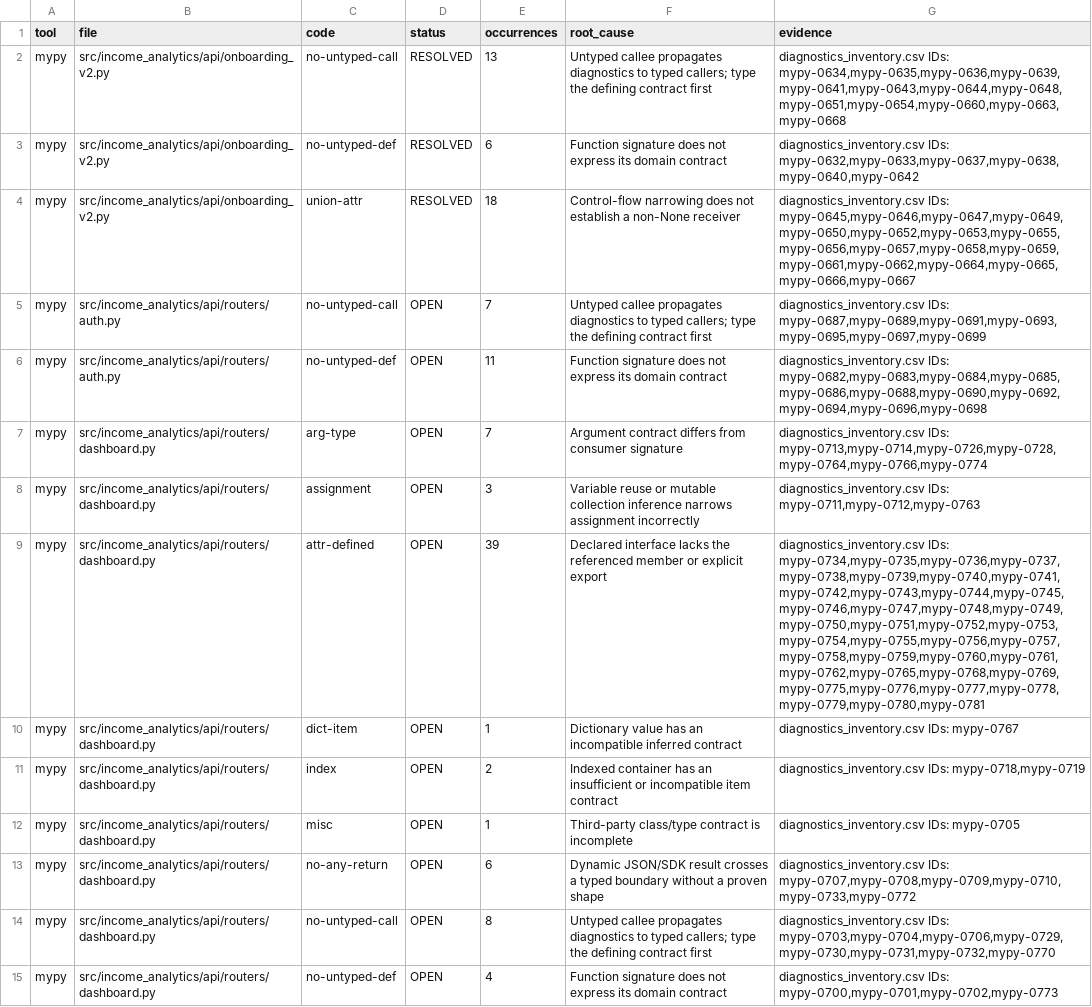
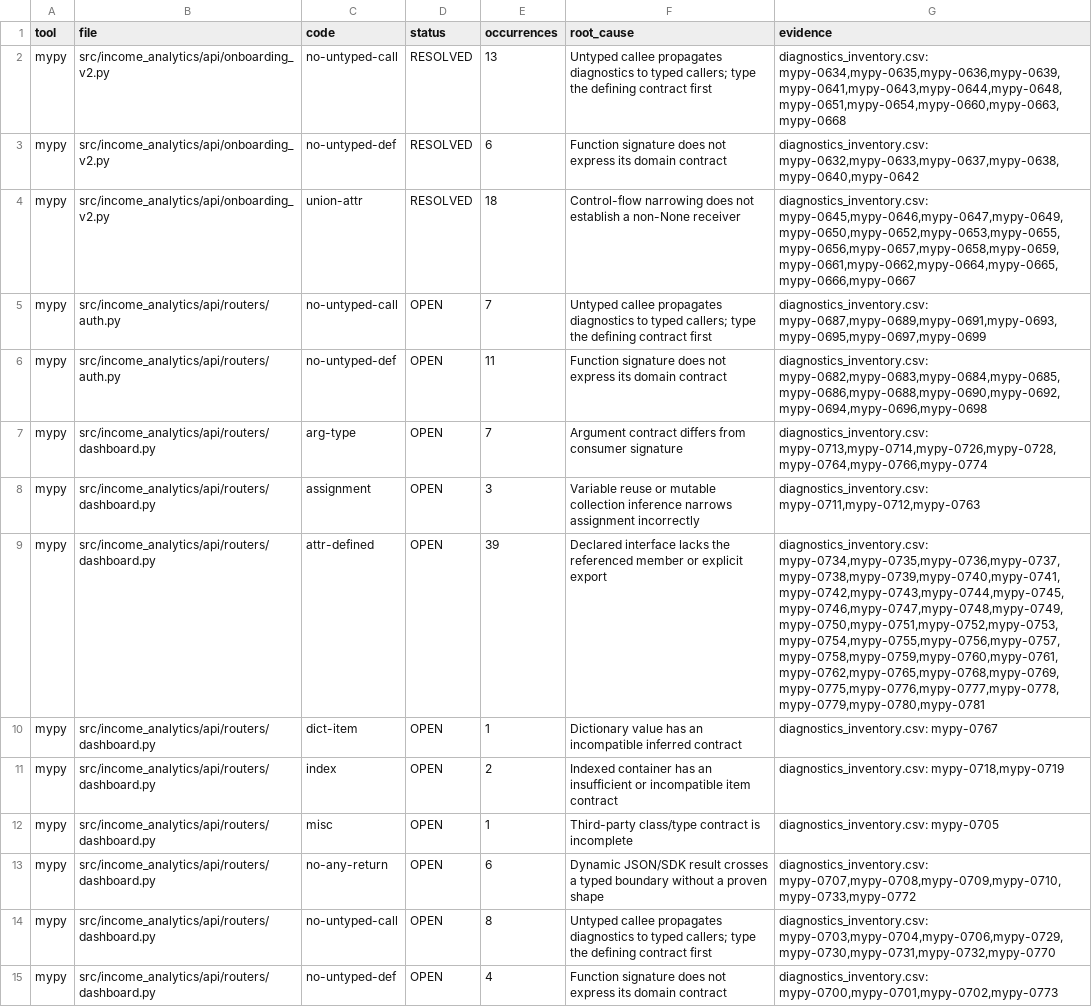
Before and after one commit to tiagocaldironi/income-analytics, a CSV file: income-analytics/docs/engineering/engineering-debt-closure/corrections_matrix.csv, drawn as a sheet; only a part is shown; the diff covers the shown part only; the diff names each change by its address in the sheet, - before the commit and + after, or states it on an @@ line.

```diff
--- a/income-analytics/docs/engineering/engineering-debt-closure/corrections_matrix.csv
+++ b/income-analytics/docs/engineering/engineering-debt-closure/corrections_matrix.csv
-G2 (evidence): diagnostics_inventory.csv IDs: mypy-0634,mypy-0635,mypy-0636,mypy-0639,mypy-0641,mypy-0643,mypy-0644,mypy-0648,mypy-0651,mypy-0654,mypy-0660,mypy-0663,mypy-0668
+G2 (evidence): diagnostics_inventory.csv: mypy-0634,mypy-0635,mypy-0636,mypy-0639,mypy-0641,mypy-0643,mypy-0644,mypy-0648,mypy-0651,mypy-0654,mypy-0660,mypy-0663,mypy-0668
-G3 (evidence): diagnostics_inventory.csv IDs: mypy-0632,mypy-0633,mypy-0637,mypy-0638,mypy-0640,mypy-0642
+G3 (evidence): diagnostics_inventory.csv: mypy-0632,mypy-0633,mypy-0637,mypy-0638,mypy-0640,mypy-0642
-G4 (evidence): diagnostics_inventory.csv IDs: mypy-0645,mypy-0646,mypy-0647,mypy-0649,mypy-0650,mypy-0652,mypy-0653,mypy-0655,mypy-0656,mypy-0657,mypy-0658,mypy-0659,mypy-0661,mypy-0662,mypy-0664,mypy-0665,mypy-0666,mypy-0667
+G4 (evidence): diagnostics_inventory.csv: mypy-0645,mypy-0646,mypy-0647,mypy-0649,mypy-0650,mypy-0652,mypy-0653,mypy-0655,mypy-0656,mypy-0657,mypy-0658,mypy-0659,mypy-0661,mypy-0662,mypy-0664,mypy-0665,mypy-0666,mypy-0667
-G5 (evidence): diagnostics_inventory.csv IDs: mypy-0687,mypy-0689,mypy-0691,mypy-0693,mypy-0695,mypy-0697,mypy-0699
+G5 (evidence): diagnostics_inventory.csv: mypy-0687,mypy-0689,mypy-0691,mypy-0693,mypy-0695,mypy-0697,mypy-0699
-G6 (evidence): diagnostics_inventory.csv IDs: mypy-0682,mypy-0683,mypy-0684,mypy-0685,mypy-0686,mypy-0688,mypy-0690,mypy-0692,mypy-0694,mypy-0696,mypy-0698
+G6 (evidence): diagnostics_inventory.csv: mypy-0682,mypy-0683,mypy-0684,mypy-0685,mypy-0686,mypy-0688,mypy-0690,mypy-0692,mypy-0694,mypy-0696,mypy-0698
-G7 (evidence): diagnostics_inventory.csv IDs: mypy-0713,mypy-0714,mypy-0726,mypy-0728,mypy-0764,mypy-0766,mypy-0774
+G7 (evidence): diagnostics_inventory.csv: mypy-0713,mypy-0714,mypy-0726,mypy-0728,mypy-0764,mypy-0766,mypy-0774
-G8 (evidence): diagnostics_inventory.csv IDs: mypy-0711,mypy-0712,mypy-0763
+G8 (evidence): diagnostics_inventory.csv: mypy-0711,mypy-0712,mypy-0763
-G9 (evidence): diagnostics_inventory.csv IDs: mypy-0734,mypy-0735,mypy-0736,mypy-0737,mypy-0738,mypy-0739,mypy-0740,mypy-0741,mypy-0742,mypy-0743,mypy-0744,mypy-0745,mypy-0746,mypy-0747,mypy-0748,mypy-0749,mypy-0750,mypy-0751,mypy-0752,mypy-0753,mypy-0754,mypy-0755,mypy-0756,mypy-0757,mypy-0758,mypy-0759,mypy-0760,mypy-0761,mypy-0762,mypy-0765,mypy-0768,mypy-0769,mypy-0775,mypy-0776,mypy-0777,mypy-0778,mypy-0779,mypy-0780,mypy-0781
+G9 (evidence): diagnostics_inventory.csv: mypy-0734,mypy-0735,mypy-0736,mypy-0737,mypy-0738,mypy-0739,mypy-0740,mypy-0741,mypy-0742,mypy-0743,mypy-0744,mypy-0745,mypy-0746,mypy-0747,mypy-0748,mypy-0749,mypy-0750,mypy-0751,mypy-0752,mypy-0753,mypy-0754,mypy-0755,mypy-0756,mypy-0757,mypy-0758,mypy-0759,mypy-0760,mypy-0761,mypy-0762,mypy-0765,mypy-0768,mypy-0769,mypy-0775,mypy-0776,mypy-0777,mypy-0778,mypy-0779,mypy-0780,mypy-0781
-G10 (evidence): diagnostics_inventory.csv IDs: mypy-0767
+G10 (evidence): diagnostics_inventory.csv: mypy-0767
-G11 (evidence): diagnostics_inventory.csv IDs: mypy-0718,mypy-0719
+G11 (evidence): diagnostics_inventory.csv: mypy-0718,mypy-0719
-G12 (evidence): diagnostics_inventory.csv IDs: mypy-0705
+G12 (evidence): diagnostics_inventory.csv: mypy-0705
-G13 (evidence): diagnostics_inventory.csv IDs: mypy-0707,mypy-0708,mypy-0709,mypy-0710,mypy-0733,mypy-0772
+G13 (evidence): diagnostics_inventory.csv: mypy-0707,mypy-0708,mypy-0709,mypy-0710,mypy-0733,mypy-0772
-G14 (evidence): diagnostics_inventory.csv IDs: mypy-0703,mypy-0704,mypy-0706,mypy-0729,mypy-0730,mypy-0731,mypy-0732,mypy-0770
+G14 (evidence): diagnostics_inventory.csv: mypy-0703,mypy-0704,mypy-0706,mypy-0729,mypy-0730,mypy-0731,mypy-0732,mypy-0770
-G15 (evidence): diagnostics_inventory.csv IDs: mypy-0700,mypy-0701,mypy-0702,mypy-0773
+G15 (evidence): diagnostics_inventory.csv: mypy-0700,mypy-0701,mypy-0702,mypy-0773
```
Also changed, not shown: 174 edited cells elsewhere in this file, income-analytics/docs/engineering/engineering-debt-closure/diagnostics_inventory.csv, 24 other files.
